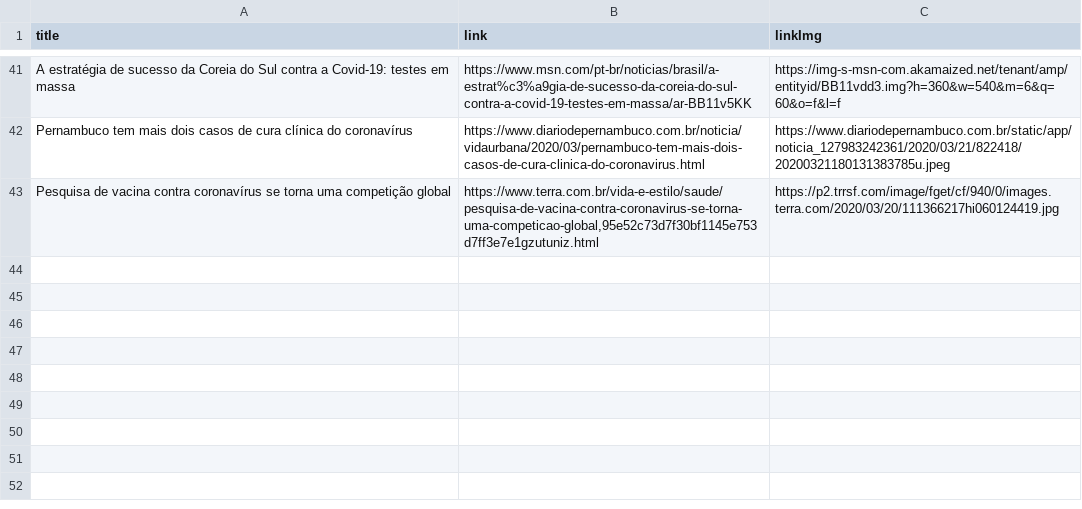
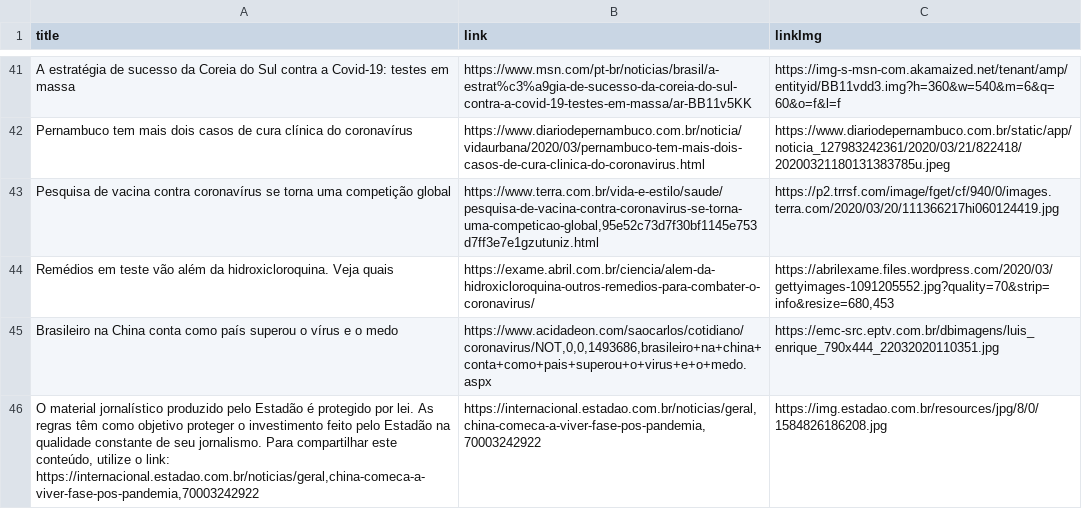
Before and after one commit to thegoodnews-team/corona-news-frontend, a CSV file: public/news.csv, drawn as a sheet; only a part is shown, gaps mark what is left out; the diff names each change by its address in the sheet, - before the commit and + after, or states it on an @@ line.

Commit message:
Update news --Fernando

```diff
--- a/public/news.csv
+++ b/public/news.csv
+row 44: Remédios em teste vão além da hidroxicloroquina. Veja quais | https://exame.abril.com.br/ciencia/alem-da-hidroxicloroquina-outros-remedios-para-combater-o-coronavirus/ | https://abrilexame.files.wordpress.com/2020/03/gettyimages-1091205552.jpg?quality=70&strip=info&resize=680,453
+row 45: Brasileiro na China conta como país superou o vírus e o medo | https://www.acidadeon.com/saocarlos/cotidiano/coronavirus/NOT,0,0,1493686,brasileiro+na+china+conta+como+pais+superou+o+virus+e+o+medo.aspx | https://emc-src.eptv.com.br/dbimagens/luis_enrique_790x444_22032020110351.jpg
+row 46: O material jornalístico produzido pelo Estadão é protegido por lei. As regras têm como objetivo proteger o investimento feito pelo Estadão na qualidade constante de seu jornalismo. Para compartilhar este conteúdo, utilize o link: https://internacional.estadao.com.br/noticias/geral,china-comeca-a-viver-fase-pos-pandemia,70003242922 | https://internacional.estadao.com.br/noticias/geral,china-comeca-a-viver-fase-pos-pandemia,70003242922 | https://img.estadao.com.br/resources/jpg/8/0/1584826186208.jpg
```
